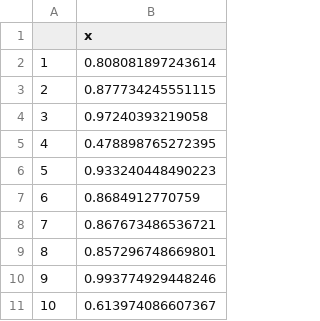
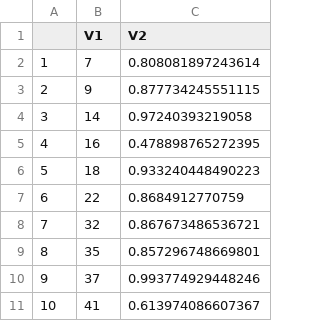
Before and after one commit to NVE/IRiR, a CSV file: DEAeff1.csv, drawn as a sheet; only a part is shown; addresses are those after the commit; the diff names each change by its address in the sheet, - before the commit and + after, or states it on an @@ line.

```diff
--- a/DEAeff1.csv
+++ b/DEAeff1.csv
+column B (V1), rows 2-11: 7 | 9 | 14 | 16 | 18 | 22 | 32 | 35 | 37 | 41
-C1: x
+C1: V2
```
Also changed, not shown: deaData.csv, 3 other files.
